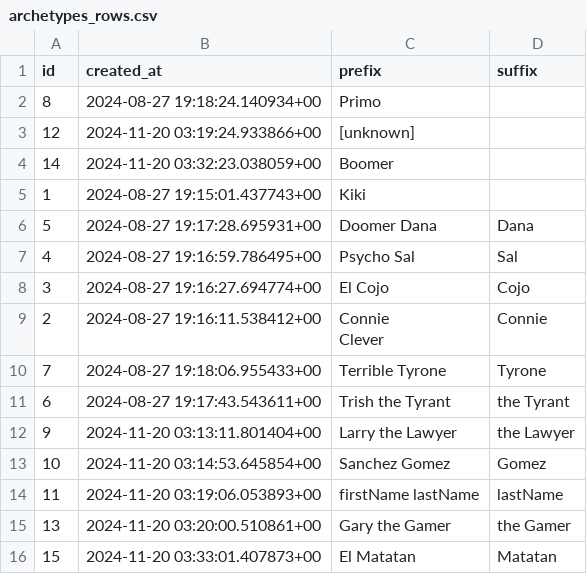
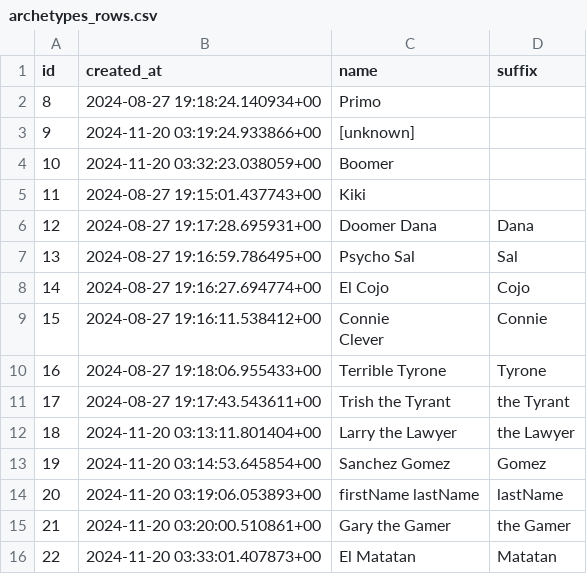
Before and after one commit to ONCE-11/battler-backend, a CSV file: supabase/backups/archetypes_rows.csv, drawn as a sheet.

```diff
--- a/supabase/backups/archetypes_rows.csv
+++ b/supabase/backups/archetypes_rows.csv
@@ -1,17 +1,17 @@
-id,created_at,prefix,suffix
+id,created_at,name,suffix
 8,2024-08-27 19:18:24.140934+00,Primo,
-12,2024-11-20 03:19:24.933866+00,[unknown],
-14,2024-11-20 03:32:23.038059+00,Boomer,
-1,2024-08-27 19:15:01.437743+00,Kiki,
-5,2024-08-27 19:17:28.695931+00,Doomer Dana,Dana
-4,2024-08-27 19:16:59.786495+00,Psycho Sal,Sal
-3,2024-08-27 19:16:27.694774+00,El Cojo,Cojo
-2,2024-08-27 19:16:11.538412+00,"Connie
-Clever ",Connie
-7,2024-08-27 19:18:06.955433+00,Terrible Tyrone,Tyrone
-6,2024-08-27 19:17:43.543611+00,Trish the Tyrant,the Tyrant
-9,2024-11-20 03:13:11.801404+00,Larry the Lawyer,the Lawyer
-10,2024-11-20 03:14:53.645854+00,Sanchez Gomez,Gomez
-11,2024-11-20 03:19:06.053893+00,firstName lastName,lastName
-13,2024-11-20 03:20:00.510861+00,Gary the Gamer,the Gamer
-15,2024-11-20 03:33:01.407873+00,El Matatan,Matatan
+9,2024-11-20 03:19:24.933866+00,[unknown],
+10,2024-11-20 03:32:23.038059+00,Boomer,
+11,2024-08-27 19:15:01.437743+00,Kiki,
+12,2024-08-27 19:17:28.695931+00,Doomer Dana,Dana
+13,2024-08-27 19:16:59.786495+00,Psycho Sal,Sal
+14,2024-08-27 19:16:27.694774+00,El Cojo,Cojo
+15,2024-08-27 19:16:11.538412+00,"Connie
+Clever ",Connie
+16,2024-08-27 19:18:06.955433+00,Terrible Tyrone,Tyrone
+17,2024-08-27 19:17:43.543611+00,Trish the Tyrant,the Tyrant
+18,2024-11-20 03:13:11.801404+00,Larry the Lawyer,the Lawyer
+19,2024-11-20 03:14:53.645854+00,Sanchez Gomez,Gomez
+20,2024-11-20 03:19:06.053893+00,firstName lastName,lastName
+21,2024-11-20 03:20:00.510861+00,Gary the Gamer,the Gamer
+22,2024-11-20 03:33:01.407873+00,El Matatan,Matatan
```
Also changed, not shown: 3 other files.
